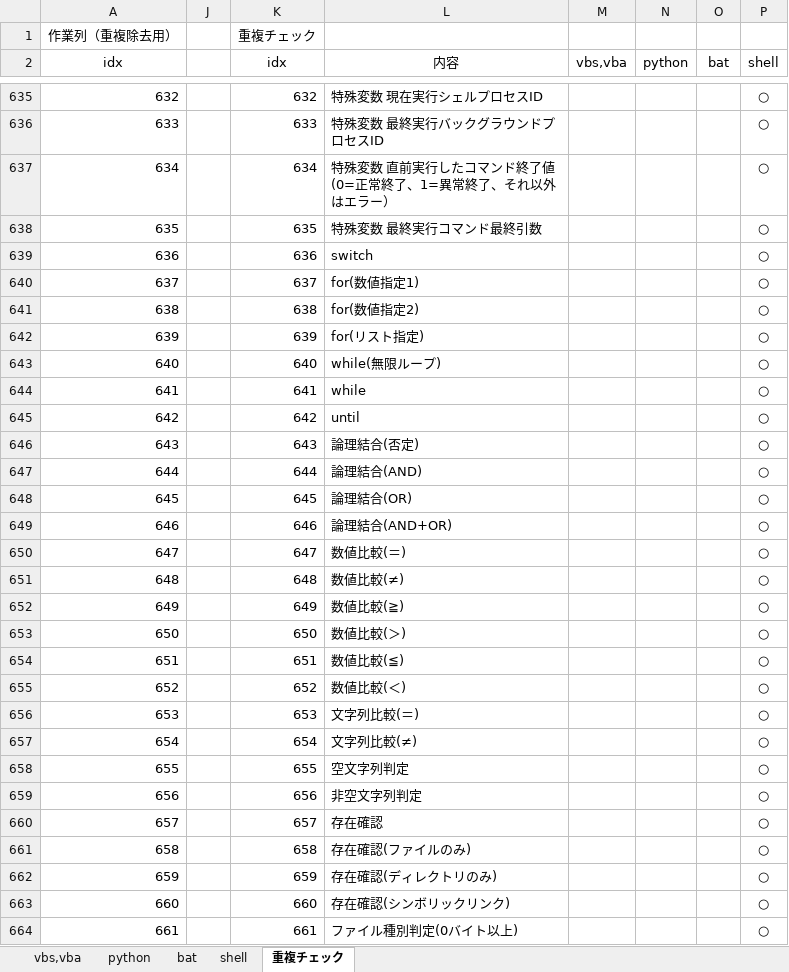
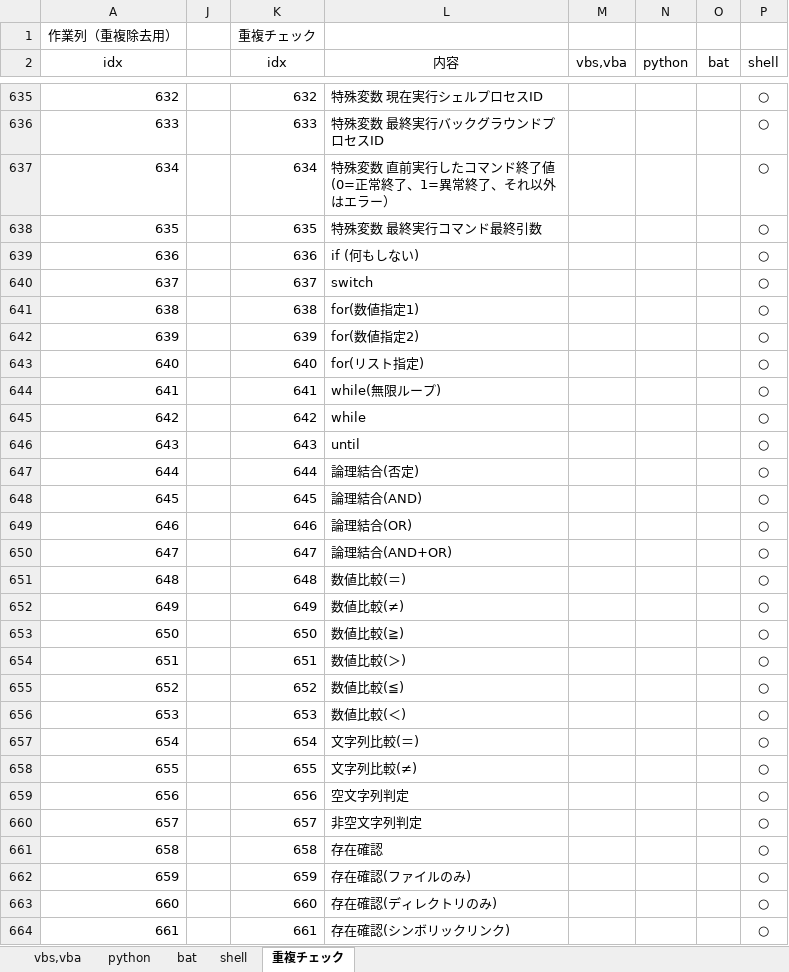
Before and after one commit to draemonash2/other, an Excel workbook: 言語チートシート.xlsx, sheet 重複チェック, drawn as a sheet; only a part is shown, gaps mark what is left out; values as stored, in another font and other column widths than the file's, no borders; the diff covers the shown part only; the diff names each change by its address in the sheet, - before the commit and + after, or states it on an @@ line.

```diff
--- a/言語チートシート.xlsx (sheet 重複チェック)
+++ b/言語チートシート.xlsx (sheet 重複チェック)
-L639 (内容): switch
+L639 (内容): if (何もしない)
-L640 (内容): for(数値指定1)
+L640 (内容): switch
-L641 (内容): for(数値指定2)
+L641 (内容): for(数値指定1)
-L642 (内容): for(リスト指定)
+L642 (内容): for(数値指定2)
-L643 (内容): while(無限ループ)
+L643 (内容): for(リスト指定)
-L644 (内容): while
+L644 (内容): while(無限ループ)
-L645 (内容): until
+L645 (内容): while
-L646 (内容): 論理結合(否定)
+L646 (内容): until
-L647 (内容): 論理結合(AND)
+L647 (内容): 論理結合(否定)
-L648 (内容): 論理結合(OR)
+L648 (内容): 論理結合(AND)
-L649 (内容): 論理結合(AND+OR)
+L649 (内容): 論理結合(OR)
-L650 (内容): 数値比較(＝)
+L650 (内容): 論理結合(AND+OR)
-L651 (内容): 数値比較(≠)
+L651 (内容): 数値比較(＝)
-L652 (内容): 数値比較(≧)
+L652 (内容): 数値比較(≠)
-L653 (内容): 数値比較(＞)
+L653 (内容): 数値比較(≧)
-L654 (内容): 数値比較(≦)
+L654 (内容): 数値比較(＞)
-L655 (内容): 数値比較(＜)
+L655 (内容): 数値比較(≦)
-L656 (内容): 文字列比較(＝)
+L656 (内容): 数値比較(＜)
-L657 (内容): 文字列比較(≠)
+L657 (内容): 文字列比較(＝)
-L658 (内容): 空文字列判定
+L658 (内容): 文字列比較(≠)
-L659 (内容): 非空文字列判定
+L659 (内容): 空文字列判定
-L660 (内容): 存在確認
+L660 (内容): 非空文字列判定
-L661 (内容): 存在確認(ファイルのみ)
+L661 (内容): 存在確認
-L662 (内容): 存在確認(ディレクトリのみ)
+L662 (内容): 存在確認(ファイルのみ)
-L663 (内容): 存在確認(シンボリックリンク)
+L663 (内容): 存在確認(ディレクトリのみ)
-L664 (内容): ファイル種別判定(0バイト以上)
+L664 (内容): 存在確認(シンボリックリンク)
```
Also changed, not shown: 159 edited cells elsewhere in this sheet, sheet shell, formulas that keep their value, hidden cells, 1 other file.
